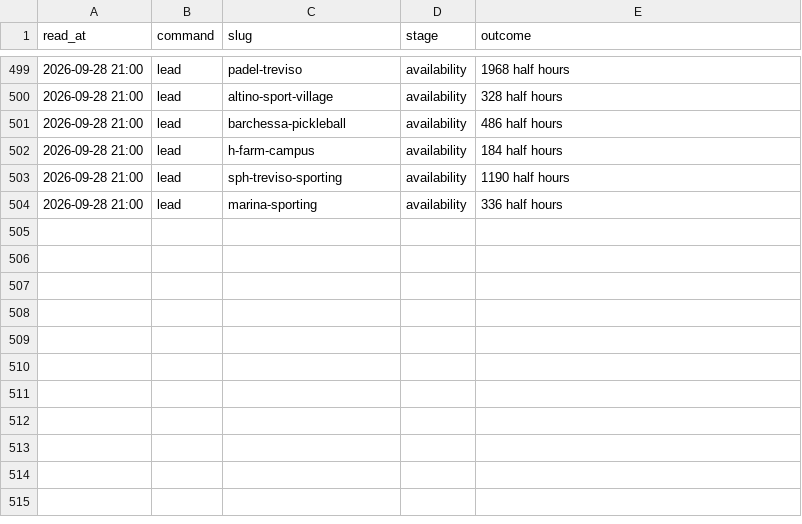
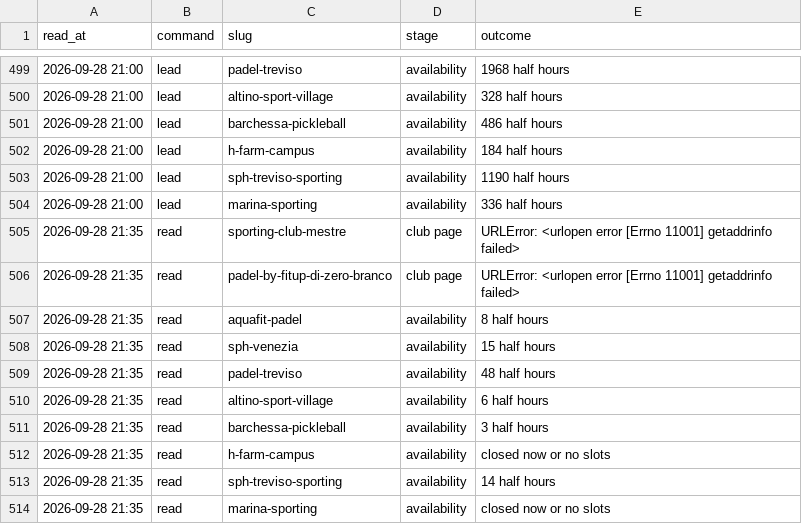
Before and after one commit to Giacbotta/nutrie-new-business-tracking, a CSV file: data/playtomic-health.csv, drawn as a sheet; only a part is shown, gaps mark what is left out.

```diff
--- a/data/playtomic-health.csv
+++ b/data/playtomic-health.csv
@@ -504 +504,11 @@ read_at,command,slug,stage,outcome
 2026-09-28 21:00,lead,marina-sporting,availability,336 half hours
+2026-09-28 21:35,read,sporting-club-mestre,club page,URLError: <urlopen error [Errno 11001] getaddrinfo failed>
+2026-09-28 21:35,read,padel-by-fitup-di-zero-branco,club page,URLError: <urlopen error [Errno 11001] getaddrinfo failed>
+2026-09-28 21:35,read,aquafit-padel,availability,8 half hours
+2026-09-28 21:35,read,sph-venezia,availability,15 half hours
+2026-09-28 21:35,read,padel-treviso,availability,48 half hours
+2026-09-28 21:35,read,altino-sport-village,availability,6 half hours
+2026-09-28 21:35,read,barchessa-pickleball,availability,3 half hours
+2026-09-28 21:35,read,h-farm-campus,availability,closed now or no slots
+2026-09-28 21:35,read,sph-treviso-sporting,availability,14 half hours
+2026-09-28 21:35,read,marina-sporting,availability,closed now or no slots
```
Also changed, not shown: data/playtomic-monthly.csv, data/playtomic-summary.csv, 1 other file.
